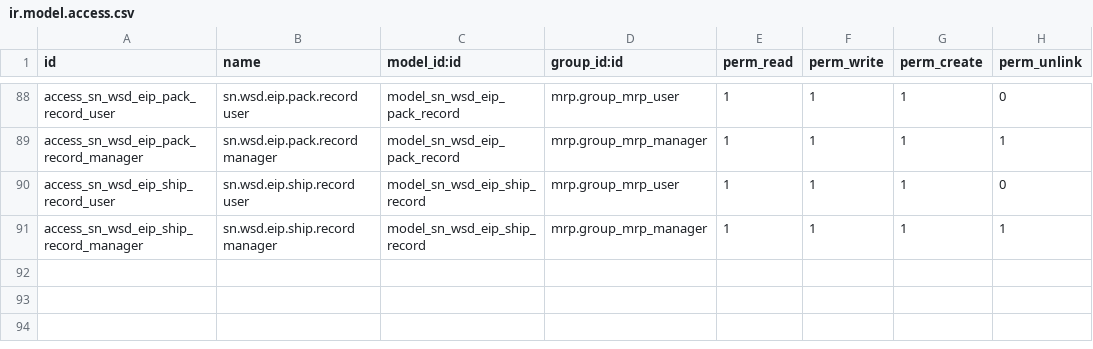
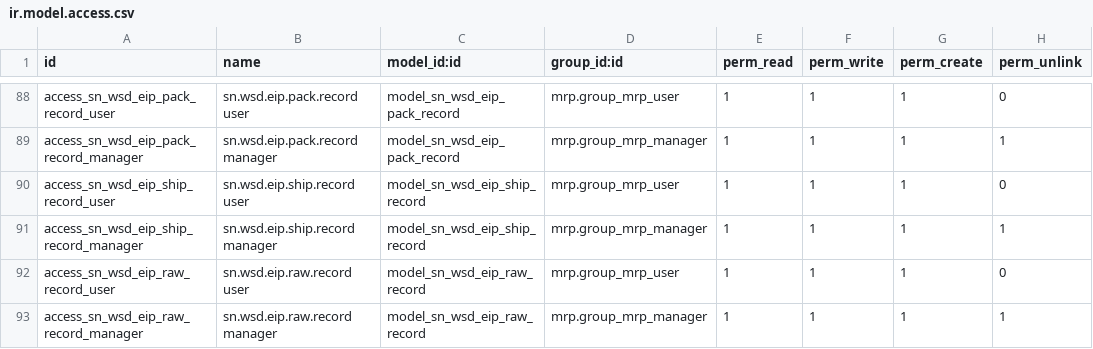
Before and after one commit to SNCIC/wsd, a CSV file: sn_wsd_eip/security/ir.model.access.csv, drawn as a sheet; only a part is shown, gaps mark what is left out.

Commit message:
refactor(sn_wsd_eip): 原材料检验拆出宽表——独立单表 sn.wsd.eip.raw.record
- 新建 models/eip_raw_record.py：一批次检验一条，值列通用(value+error_value)，
  RAW_VALUE_KEY 映射报文键，SKIP LOCKED FIFO 交付，交付冻结 write
- serve 分流：RAW_INTERFACE_CODES 11 码直取 raw.record，不经宽表/清洗闸/快照
- 宽表剥离 11 个原材料列；引擎删 FULL_PAYLOAD_FIELDS/_eip_exact_payload 死路径
- raw/pack/ship 三表补交付冻结 write 覆写（已交付仅允许 state/时间戳）
- 入口视图换绑 raw.record（原材料检验记录，可编辑列表+表单+导入）
- po 合并 27 条新词条；测试重写为 raw.record 流程，178 全绿

```diff
--- a/sn_wsd_eip/security/ir.model.access.csv
+++ b/sn_wsd_eip/security/ir.model.access.csv
@@ -91 +91,3 @@ access_sn_wsd_eip_ship_record_user,sn.wsd.eip.ship.record user,model_sn_wsd_eip_
 access_sn_wsd_eip_ship_record_manager,sn.wsd.eip.ship.record manager,model_sn_wsd_eip_ship_record,mrp.group_mrp_manager,1,1,1,1
+access_sn_wsd_eip_raw_record_user,sn.wsd.eip.raw.record user,model_sn_wsd_eip_raw_record,mrp.group_mrp_user,1,1,1,0
+access_sn_wsd_eip_raw_record_manager,sn.wsd.eip.raw.record manager,model_sn_wsd_eip_raw_record,mrp.group_mrp_manager,1,1,1,1
```
Also changed, not shown: 10 other files.
